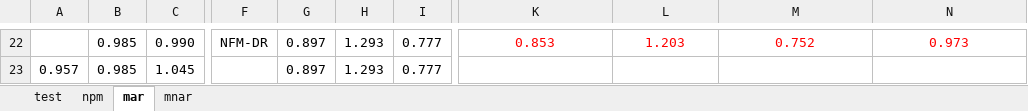
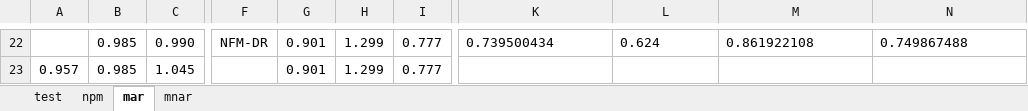
Before and after one commit to kiminh/RespRec, an Excel workbook: UbsRec/final.xlsx, sheet mar, drawn as a sheet; only a part is shown, gaps mark what is left out; values as stored, in another font and other column widths than the file's, no borders; the diff covers the shown part only; the diff names each change by its address in the sheet, - before the commit and + after, or states it on an @@ line.

```diff
--- a/UbsRec/final.xlsx (sheet mar)
+++ b/UbsRec/final.xlsx (sheet mar)
-G22:G23: 0.897
+G22:G23: 0.901
-H22:H23: 1.293
+H22:H23: 1.299
-K22: 0.853
+K22: 0.739500434
@@ K22:N22 text colour: #FF0000 → black, alignment: center → left @@
-L22: 1.203
+L22: 0.624
-M22: 0.752
+M22: 0.861922108
-N22: 0.973
+N22: 0.749867488
```
Also changed, not shown: 1 added row, 1 removed row, 56 edited cells and merged cells elsewhere in this sheet, sheet test, sheet mnar, sheet npm, formulas that keep their value, 2 other files.
